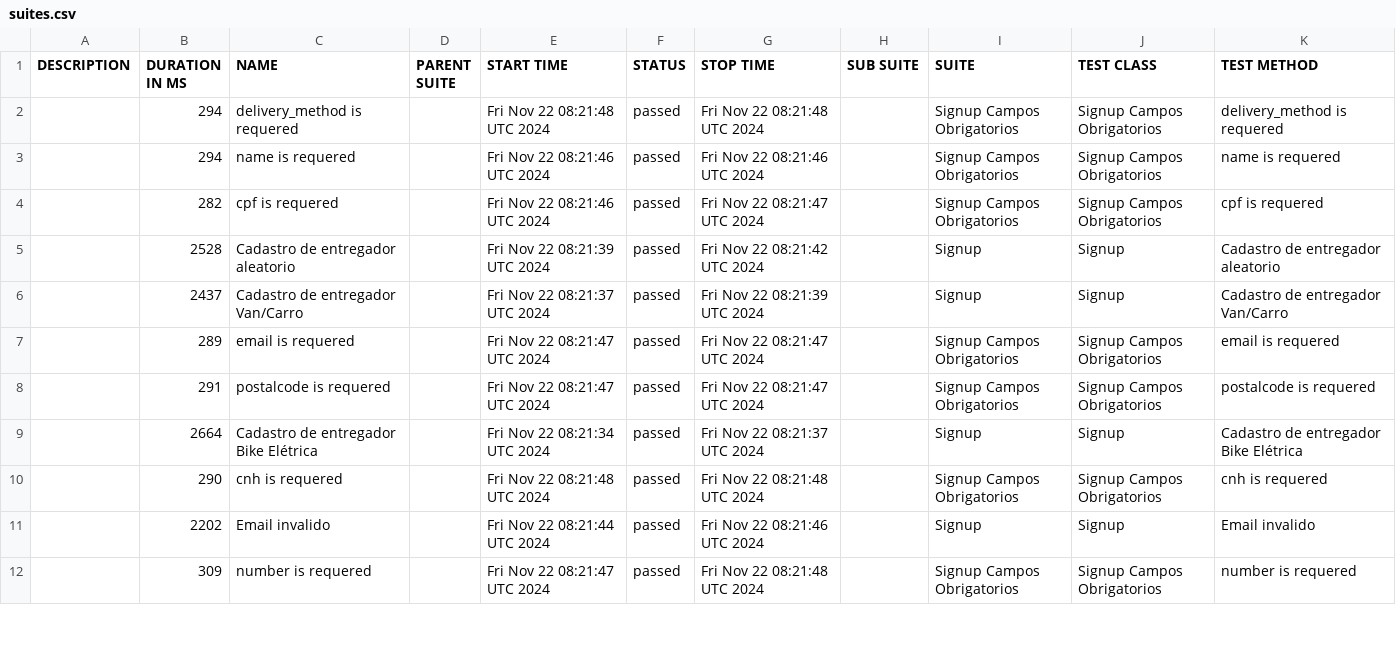
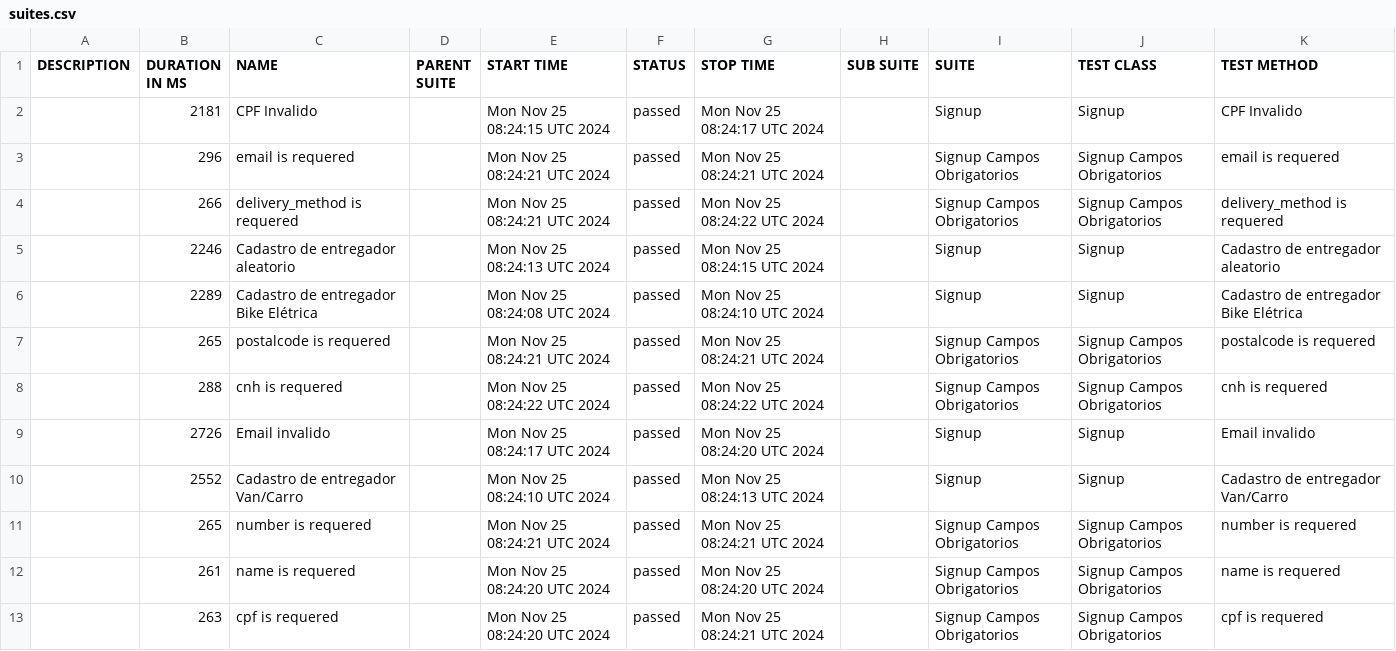
Before and after one commit to DiegoBBarbosa09/buger-eats-cypress, a CSV file: data/suites.csv, drawn as a sheet; only a part is shown; the diff covers the shown part only.

```diff
--- a/data/suites.csv
+++ b/data/suites.csv
@@ -1,12 +1,13 @@
 "DESCRIPTION","DURATION IN MS","NAME","PARENT SUITE","START TIME","STATUS","STOP TIME","SUB SUITE","SUITE","TEST CLASS","TEST METHOD"
-"","294","delivery_method is requered","","Fri Nov 22 08:21:48 UTC 2024","passed","Fri Nov 22 08:21:48 UTC 2024","","Signup Campos Obrigatorios","Signup Campos Obrigatorios","delivery_method is requered"
-"","294","name is requered","","Fri Nov 22 08:21:46 UTC 2024","passed","Fri Nov 22 08:21:46 UTC 2024","","Signup Campos Obrigatorios","Signup Campos Obrigatorios","name is requered"
-"","282","cpf is requered","","Fri Nov 22 08:21:46 UTC 2024","passed","Fri Nov 22 08:21:47 UTC 2024","","Signup Campos Obrigatorios","Signup Campos Obrigatorios","cpf is requered"
-"","2528","Cadastro de entregador aleatorio","","Fri Nov 22 08:21:39 UTC 2024","passed","Fri Nov 22 08:21:42 UTC 2024","","Signup","Signup","Cadastro de entregador aleatorio"
-"","2437","Cadastro de entregador Van/Carro","","Fri Nov 22 08:21:37 UTC 2024","passed","Fri Nov 22 08:21:39 UTC 2024","","Signup","Signup","Cadastro de entregador Van/Carro"
-"","289","email is requered","","Fri Nov 22 08:21:47 UTC 2024","passed","Fri Nov 22 08:21:47 UTC 2024","","Signup Campos Obrigatorios","Signup Campos Obrigatorios","email is requered"
-"","291","postalcode is requered","","Fri Nov 22 08:21:47 UTC 2024","passed","Fri Nov 22 08:21:47 UTC 2024","","Signup Campos Obrigatorios","Signup Campos Obrigatorios","postalcode is requered"
-"","2664","Cadastro de entregador Bike Elétrica","","Fri Nov 22 08:21:34 UTC 2024","passed","Fri Nov 22 08:21:37 UTC 2024","","Signup","Signup","Cadastro de entregador Bike Elétrica"
-"","290","cnh is requered","","Fri Nov 22 08:21:48 UTC 2024","passed","Fri Nov 22 08:21:48 UTC 2024","","Signup Campos Obrigatorios","Signup Campos Obrigatorios","cnh is requered"
-"","2202","Email invalido","","Fri Nov 22 08:21:44 UTC 2024","passed","Fri Nov 22 08:21:46 UTC 2024","","Signup","Signup","Email invalido"
-"","309","number is requered","","Fri Nov 22 08:21:47 UTC 2024","passed","Fri Nov 22 08:21:48 UTC 2024","","Signup Campos Obrigatorios","Signup Campos Obrigatorios","number is requered"
+"","2181","CPF Invalido","","Mon Nov 25 08:24:15 UTC 2024","passed","Mon Nov 25 08:24:17 UTC 2024","","Signup","Signup","CPF Invalido"
+"","296","email is requered","","Mon Nov 25 08:24:21 UTC 2024","passed","Mon Nov 25 08:24:21 UTC 2024","","Signup Campos Obrigatorios","Signup Campos Obrigatorios","email is requered"
+"","266","delivery_method is requered","","Mon Nov 25 08:24:21 UTC 2024","passed","Mon Nov 25 08:24:22 UTC 2024","","Signup Campos Obrigatorios","Signup Campos Obrigatorios","delivery_method is requered"
+"","2246","Cadastro de entregador aleatorio","","Mon Nov 25 08:24:13 UTC 2024","passed","Mon Nov 25 08:24:15 UTC 2024","","Signup","Signup","Cadastro de entregador aleatorio"
+"","2289","Cadastro de entregador Bike Elétrica","","Mon Nov 25 08:24:08 UTC 2024","passed","Mon Nov 25 08:24:10 UTC 2024","","Signup","Signup","Cadastro de entregador Bike Elétrica"
+"","265","postalcode is requered","","Mon Nov 25 08:24:21 UTC 2024","passed","Mon Nov 25 08:24:21 UTC 2024","","Signup Campos Obrigatorios","Signup Campos Obrigatorios","postalcode is requered"
+"","288","cnh is requered","","Mon Nov 25 08:24:22 UTC 2024","passed","Mon Nov 25 08:24:22 UTC 2024","","Signup Campos Obrigatorios","Signup Campos Obrigatorios","cnh is requered"
+"","2726","Email invalido","","Mon Nov 25 08:24:17 UTC 2024","passed","Mon Nov 25 08:24:20 UTC 2024","","Signup","Signup","Email invalido"
+"","2552","Cadastro de entregador Van/Carro","","Mon Nov 25 08:24:10 UTC 2024","passed","Mon Nov 25 08:24:13 UTC 2024","","Signup","Signup","Cadastro de entregador Van/Carro"
+"","265","number is requered","","Mon Nov 25 08:24:21 UTC 2024","passed","Mon Nov 25 08:24:21 UTC 2024","","Signup Campos Obrigatorios","Signup Campos Obrigatorios","number is requered"
+"","261","name is requered","","Mon Nov 25 08:24:20 UTC 2024","passed","Mon Nov 25 08:24:20 UTC 2024","","Signup Campos Obrigatorios","Signup Campos Obrigatorios","name is requered"
+"","263","cpf is requered","","Mon Nov 25 08:24:20 UTC 2024","passed","Mon Nov 25 08:24:21 UTC 2024","","Signup Campos Obrigatorios","Signup Campos Obrigatorios","cpf is requered"
```
Also changed, not shown: 1 removed row and 3 edited cells elsewhere in this file, 40 other files.
